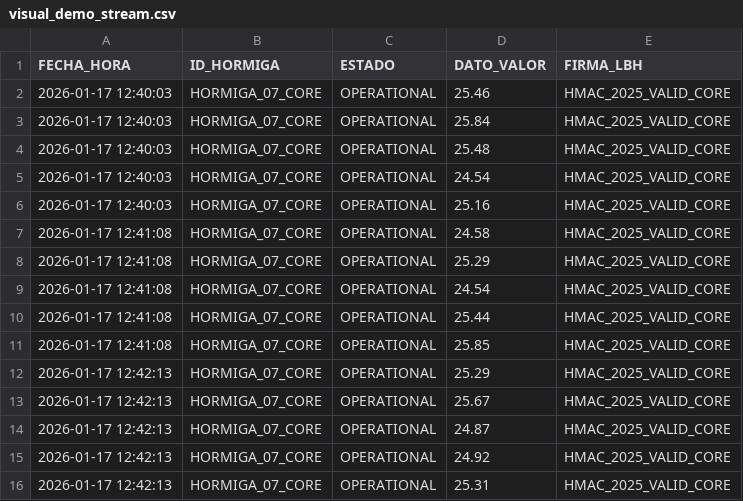
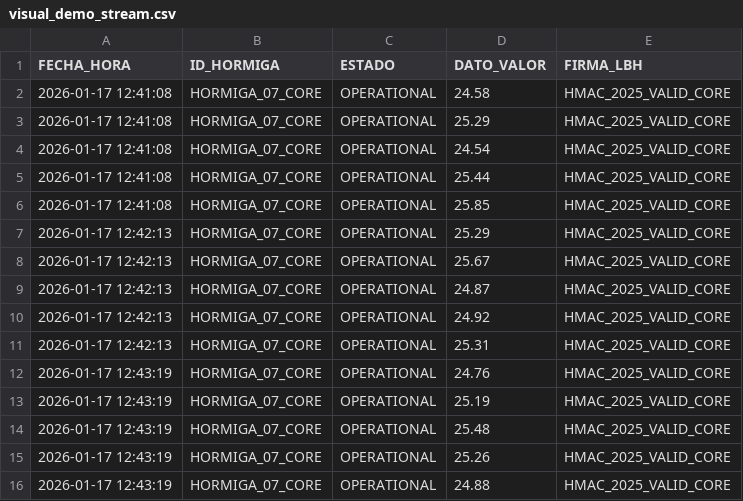
Before and after one commit to Thrumanshow/HormigasAIS-Nodo-Escuela, a CSV file: visual_demo_stream.csv, drawn as a sheet; removed rows and columns are numbered as before the commit, all else as after; the diff names each change by its address in the sheet, - before the commit and + after, or states it on an @@ line.

Commit message:
📈 Gráfico Vivo: HORMIGA_07_CORE pulso [12:43:23]

```diff
--- a/visual_demo_stream.csv
+++ b/visual_demo_stream.csv
-row 2: 2026-01-17 12:40:03 | HORMIGA_07_CORE | OPERATIONAL | 25.46 | HMAC_2025_VALID_CORE
-row 3: 2026-01-17 12:40:03 | HORMIGA_07_CORE | OPERATIONAL | 25.84 | HMAC_2025_VALID_CORE
-row 4: 2026-01-17 12:40:03 | HORMIGA_07_CORE | OPERATIONAL | 25.48 | HMAC_2025_VALID_CORE
-row 5: 2026-01-17 12:40:03 | HORMIGA_07_CORE | OPERATIONAL | 24.54 | HMAC_2025_VALID_CORE
-row 6: 2026-01-17 12:40:03 | HORMIGA_07_CORE | OPERATIONAL | 25.16 | HMAC_2025_VALID_CORE
+row 12: 2026-01-17 12:43:19 | HORMIGA_07_CORE | OPERATIONAL | 24.76 | HMAC_2025_VALID_CORE
+row 13: 2026-01-17 12:43:19 | HORMIGA_07_CORE | OPERATIONAL | 25.19 | HMAC_2025_VALID_CORE
+row 14: 2026-01-17 12:43:19 | HORMIGA_07_CORE | OPERATIONAL | 25.48 | HMAC_2025_VALID_CORE
+row 15: 2026-01-17 12:43:19 | HORMIGA_07_CORE | OPERATIONAL | 25.26 | HMAC_2025_VALID_CORE
+row 16: 2026-01-17 12:43:19 | HORMIGA_07_CORE | OPERATIONAL | 24.88 | HMAC_2025_VALID_CORE
```
Also changed, not shown: 1 other file.
